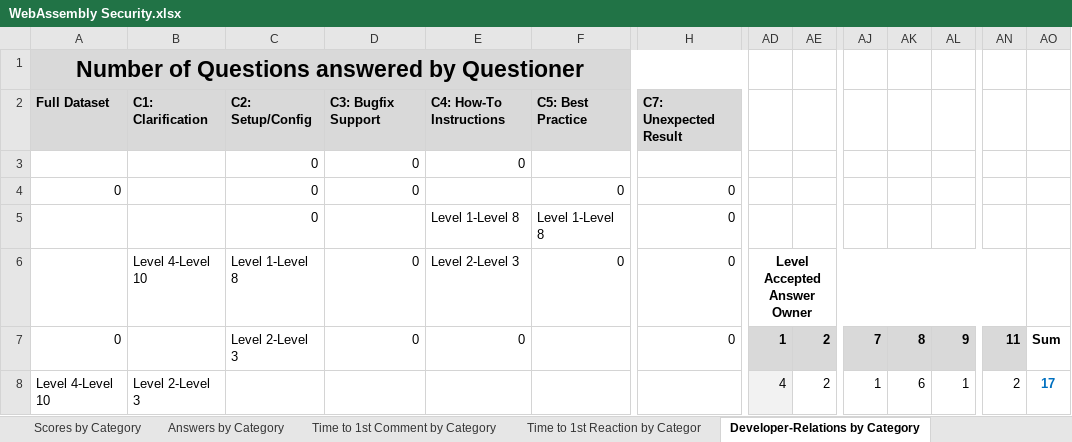
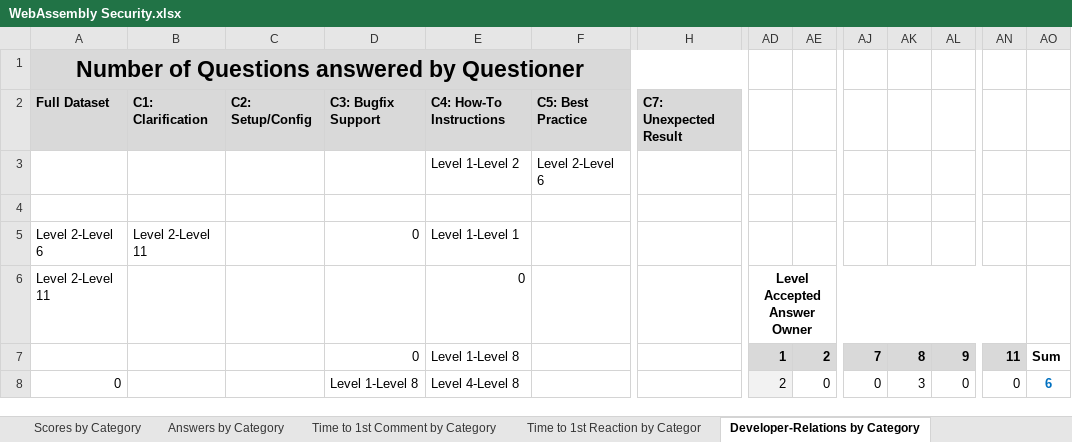
Before and after one commit to PascalMarcAndre/WebAssembly-Security, an Excel workbook: WebAssembly Security.xlsx, sheet Developer-Relations by Category, drawn as a sheet; only a part is shown, gaps mark what is left out; values as stored, in another font and other column widths than the file's, no borders; conditional formats not drawn; removed rows and columns are numbered as before the commit, all else as after; rows hold the shown columns only; the diff covers the shown part only; the diff names each change by its address in the sheet, - before the commit and + after, or states it on an @@ line.

```diff
--- a/WebAssembly Security.xlsx (sheet Developer-Relations by Category)
+++ b/WebAssembly Security.xlsx (sheet Developer-Relations by Category)
-row 3:  |  | 0 | 0 | 0
-row 4: 0 |  | 0 | 0 |  | 0 | 0
-row 5:  |  | 0 |  | Level 1-Level 8 | Level 1-Level 8 | 0
+row 3:  |  |  |  | Level 1-Level 2 | Level 2-Level 6
-row 4:  | Level 4-Level 10 | Level 1-Level 8 | 0 | Level 2-Level 3 | 0 | 0 | Level Accepted Answer Owner
+row 4: (empty)
-AD6:AN6 merged
+row 5: Level 2-Level 6 | Level 2-Level 11 |  | 0 | Level 1-Level 1
+row 6: Level 2-Level 11 |  |  |  | 0 |  |  | Level Accepted Answer Owner
-A7: 0
+A7: (empty)
-C7: Level 2-Level 3
+C7: (empty)
-E7: 0
+E7: Level 1-Level 8
-H7: 0
+H7: (empty)
-A8: Level 4-Level 10
+A8: 0
-B8: Level 2-Level 3
+B8: (empty)
-D8: (empty)
+D8: Level 1-Level 8
-E8: (empty)
+E8: Level 4-Level 8
-AD8: 4
+AD8: 2
-AE8: 2
+AE8: 0
-AJ8: 1
+AJ8: 0
-AK8: 6
+AK8: 3
-AL8: 1
+AL8: 0
-AN8: 2
+AN8: 0
-AO8: 17
+AO8: 6
```
Also changed, not shown: 175 added rows, 174 removed rows, 85 moved rows, 161 edited cells and merged cells elsewhere in this sheet, sheet All Questions, sheet Views by Category, sheet Time to 1st Reaction by Categor, sheet Scores by Category, sheet Answers by Category, sheet Time to 1st Comment by Category, 1 more sheet, formulas that keep their value.
